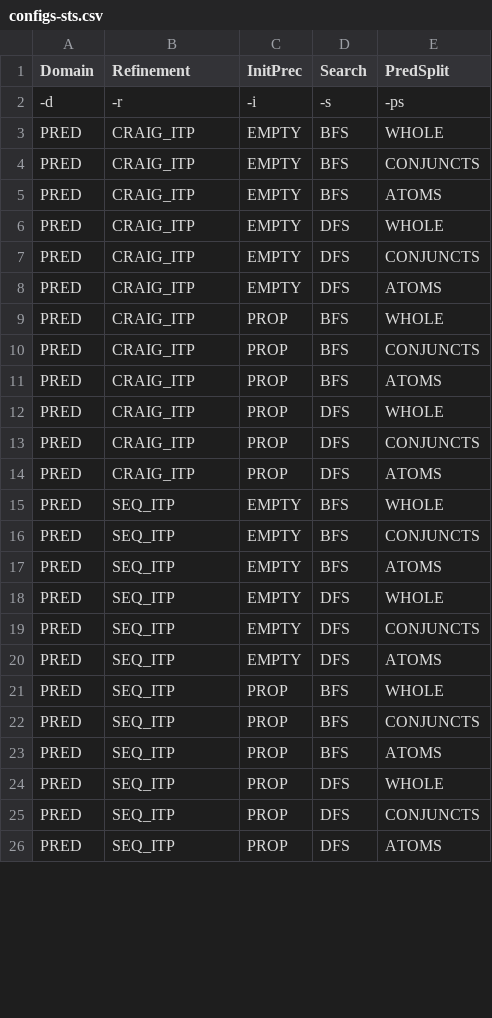
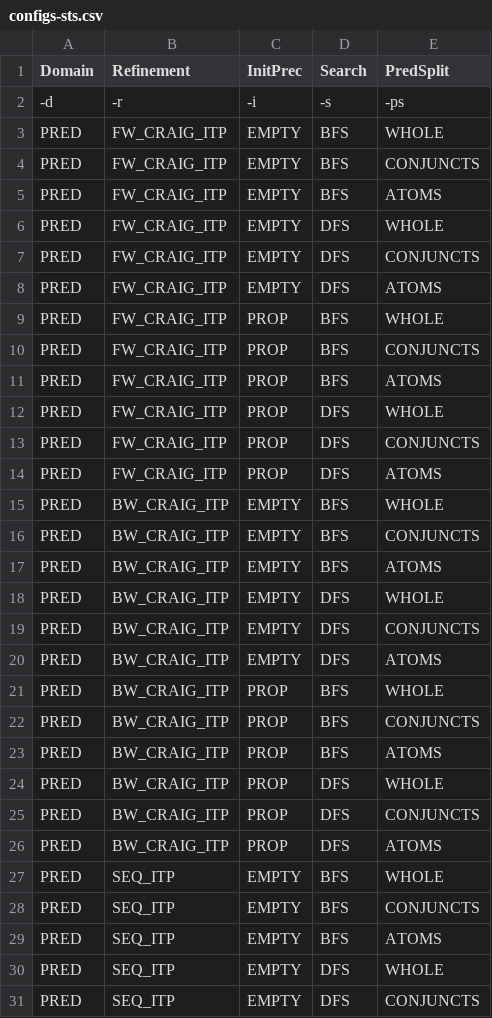
Before and after one commit to sallaigy/theta, a CSV file: benchmark/general/sts/configs-sts.csv, drawn as a sheet; only a part is shown; the shorter side is filled out with more unchanged rows; the diff covers the shown part only.

Commit message:
Implemented backward Craig interpolation-based checker

```diff
--- a/benchmark/general/sts/configs-sts.csv
+++ b/benchmark/general/sts/configs-sts.csv
@@ -3,12 +3,24 @@
-"PRED",   "CRAIG_ITP",  "EMPTY",    "BFS",    "WHOLE"
-"PRED",   "CRAIG_ITP",  "EMPTY",    "BFS",    "CONJUNCTS"
-"PRED",   "CRAIG_ITP",  "EMPTY",    "BFS",    "ATOMS"
-"PRED",   "CRAIG_ITP",  "EMPTY",    "DFS",    "WHOLE"
-"PRED",   "CRAIG_ITP",  "EMPTY",    "DFS",    "CONJUNCTS"
-"PRED",   "CRAIG_ITP",  "EMPTY",    "DFS",    "ATOMS"
-"PRED",   "CRAIG_ITP",  "PROP",     "BFS",    "WHOLE"
-"PRED",   "CRAIG_ITP",  "PROP",     "BFS",    "CONJUNCTS"
-"PRED",   "CRAIG_ITP",  "PROP",     "BFS",    "ATOMS"
-"PRED",   "CRAIG_ITP",  "PROP",     "DFS",    "WHOLE"
-"PRED",   "CRAIG_ITP",  "PROP",     "DFS",    "CONJUNCTS"
-"PRED",   "CRAIG_ITP",  "PROP",     "DFS",    "ATOMS"
+"PRED",   "FW_CRAIG_ITP", "EMPTY",    "BFS",    "WHOLE"
+"PRED",   "FW_CRAIG_ITP", "EMPTY",    "BFS",    "CONJUNCTS"
+"PRED",   "FW_CRAIG_ITP", "EMPTY",    "BFS",    "ATOMS"
+"PRED",   "FW_CRAIG_ITP", "EMPTY",    "DFS",    "WHOLE"
+"PRED",   "FW_CRAIG_ITP", "EMPTY",    "DFS",    "CONJUNCTS"
+"PRED",   "FW_CRAIG_ITP", "EMPTY",    "DFS",    "ATOMS"
+"PRED",   "FW_CRAIG_ITP", "PROP",     "BFS",    "WHOLE"
+"PRED",   "FW_CRAIG_ITP", "PROP",     "BFS",    "CONJUNCTS"
+"PRED",   "FW_CRAIG_ITP", "PROP",     "BFS",    "ATOMS"
+"PRED",   "FW_CRAIG_ITP", "PROP",     "DFS",    "WHOLE"
+"PRED",   "FW_CRAIG_ITP", "PROP",     "DFS",    "CONJUNCTS"
+"PRED",   "FW_CRAIG_ITP", "PROP",     "DFS",    "ATOMS"
+"PRED",   "BW_CRAIG_ITP", "EMPTY",    "BFS",    "WHOLE"
+"PRED",   "BW_CRAIG_ITP", "EMPTY",    "BFS",    "CONJUNCTS"
+"PRED",   "BW_CRAIG_ITP", "EMPTY",    "BFS",    "ATOMS"
+"PRED",   "BW_CRAIG_ITP", "EMPTY",    "DFS",    "WHOLE"
+"PRED",   "BW_CRAIG_ITP", "EMPTY",    "DFS",    "CONJUNCTS"
+"PRED",   "BW_CRAIG_ITP", "EMPTY",    "DFS",    "ATOMS"
+"PRED",   "BW_CRAIG_ITP", "PROP",     "BFS",    "WHOLE"
+"PRED",   "BW_CRAIG_ITP", "PROP",     "BFS",    "CONJUNCTS"
+"PRED",   "BW_CRAIG_ITP", "PROP",     "BFS",    "ATOMS"
+"PRED",   "BW_CRAIG_ITP", "PROP",     "DFS",    "WHOLE"
+"PRED",   "BW_CRAIG_ITP", "PROP",     "DFS",    "CONJUNCTS"
+"PRED",   "BW_CRAIG_ITP", "PROP",     "DFS",    "ATOMS"
```
Also changed, not shown: 4 added rows and 4 edited cells elsewhere in this file, 6 other files.
